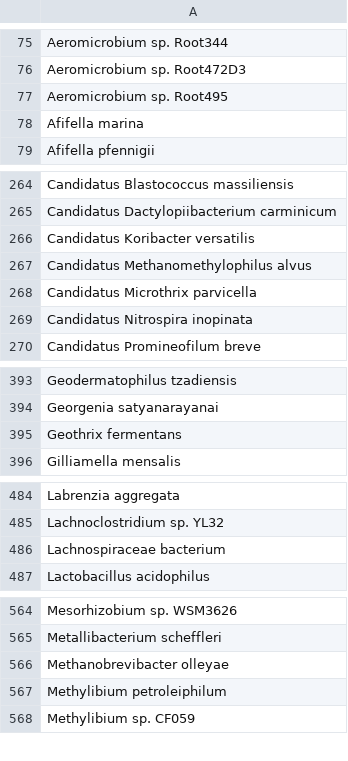
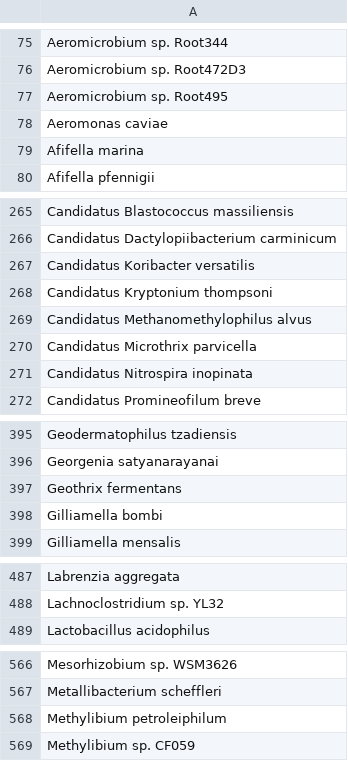
Before and after one commit to ivelsko/smoking_calculus, a TSV file: 05-results.backup/contaminant_species_rad.tsv, drawn as a sheet; only a part is shown, gaps mark what is left out; removed rows and columns are numbered as before the commit, all else as after; the diff covers the shown part only; the diff names each change by its address in the sheet, - before the commit and + after, or states it on an @@ line.

```diff
--- a/05-results.backup/contaminant_species_rad.tsv
+++ b/05-results.backup/contaminant_species_rad.tsv
+row 78: Aeromonas caviae
+row 268: Candidatus Kryptonium thompsoni
+row 398: Gilliamella bombi
-row 486: Lachnospiraceae bacterium
-row 566: Methanobrevibacter olleyae
```
Also changed, not shown: 1 added row and 4 removed rows elsewhere in this file, 00-documentation.backup/MID_analysis_metadata.tsv, 00-documentation.backup/radcliffe_pfuT_metadata.tsv, 9 other files.
